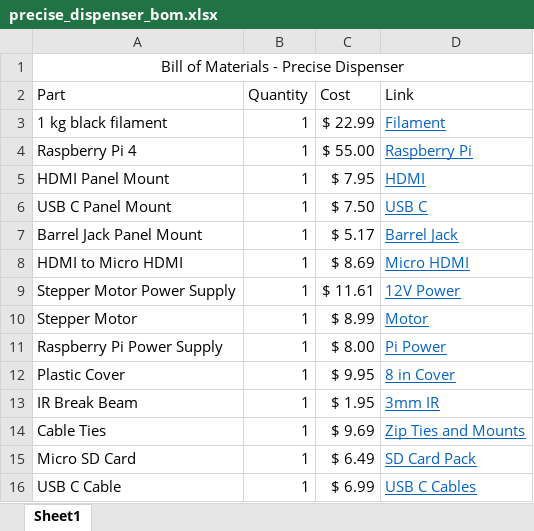
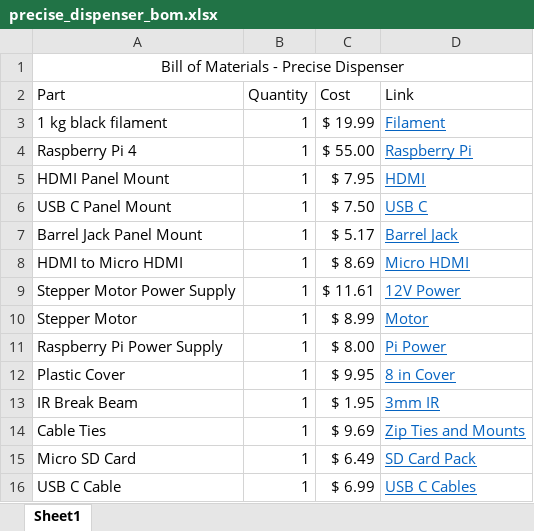
Before and after one commit to unl-cchil/canine_precise_dispenser, an Excel workbook: hardware/dispenser/bom/precise_dispenser_bom.xlsx, sheet Sheet1, drawn as a sheet; values as stored, in another font and other column widths than the file's, no borders; the diff names each change by its address in the sheet, - before the commit and + after, or states it on an @@ line.

```diff
--- a/hardware/dispenser/bom/precise_dispenser_bom.xlsx (sheet Sheet1)
+++ b/hardware/dispenser/bom/precise_dispenser_bom.xlsx (sheet Sheet1)
-C3 (Cost): $ 22.99
+C3 (Cost): $ 19.99
```
Also changed, not shown: formulas that keep their value, 2 other files.
